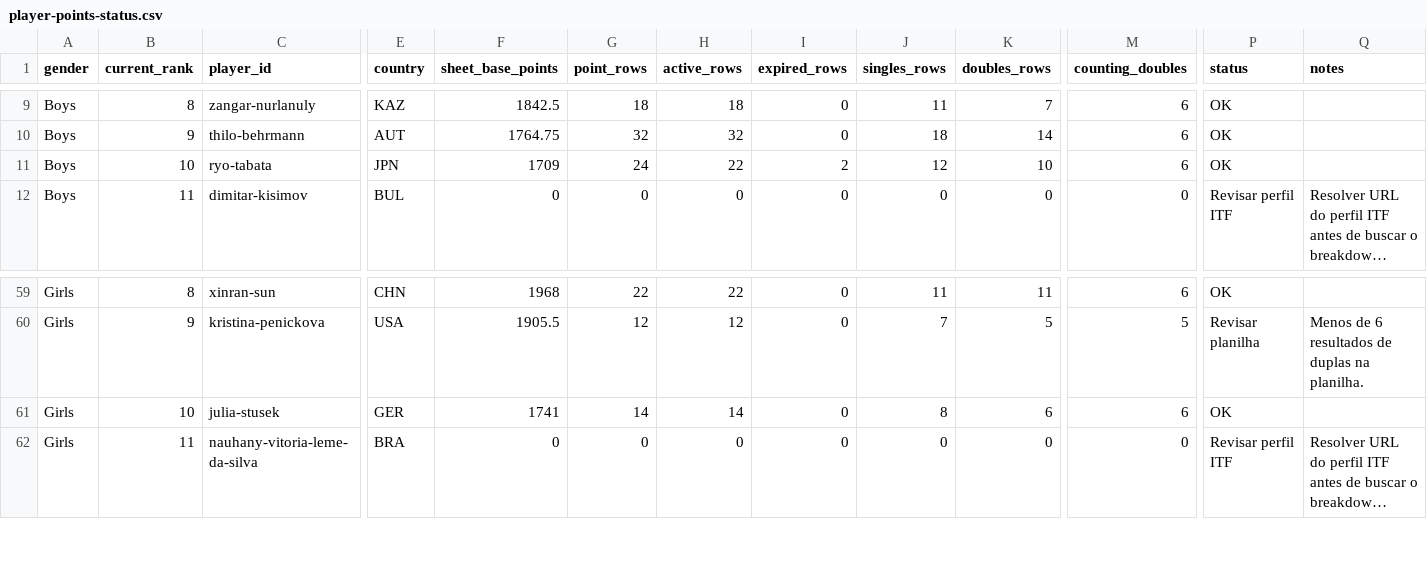
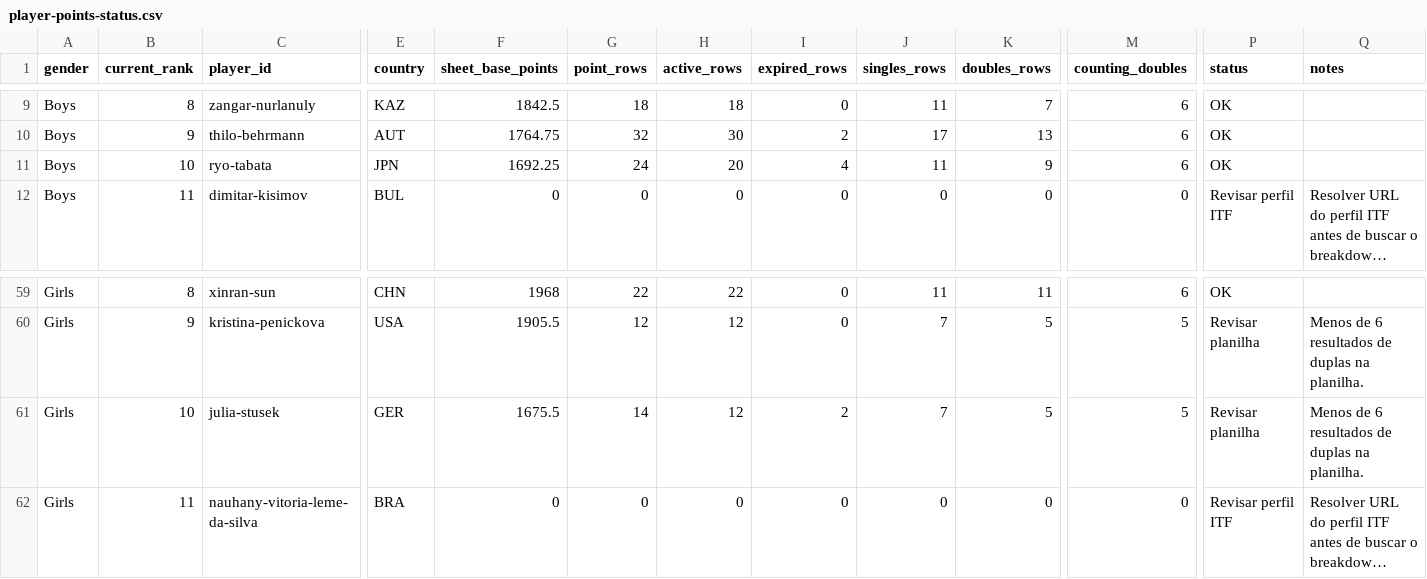
Before and after one commit to genaromoraes/versaoantiga_itf-juniors-live-ranking, a CSV file: data/player-points-status.csv, drawn as a sheet; only a part is shown, gaps mark what is left out; long unchanged cells end in …; the diff covers the shown part only; the diff names each change by its address in the sheet, - before the commit and + after, or states it on an @@ line.

```diff
--- a/data/player-points-status.csv
+++ b/data/player-points-status.csv
-H10 (active_rows): 32
+H10 (active_rows): 30
-I10 (expired_rows): 0
+I10 (expired_rows): 2
-J10 (singles_rows): 18
+J10 (singles_rows): 17
-K10 (doubles_rows): 14
+K10 (doubles_rows): 13
-F11 (sheet_base_points): 1709
+F11 (sheet_base_points): 1692.25
-H11 (active_rows): 22
+H11 (active_rows): 20
-I11 (expired_rows): 2
+I11 (expired_rows): 4
-J11 (singles_rows): 12
+J11 (singles_rows): 11
-K11 (doubles_rows): 10
+K11 (doubles_rows): 9
-F61 (sheet_base_points): 1741
+F61 (sheet_base_points): 1675.5
-H61 (active_rows): 14
+H61 (active_rows): 12
-I61 (expired_rows): 0
+I61 (expired_rows): 2
-J61 (singles_rows): 8
+J61 (singles_rows): 7
-K61 (doubles_rows): 6
+K61 (doubles_rows): 5
-M61 (counting_doubles): 6
+M61 (counting_doubles): 5
-P61 (status): OK
+P61 (status): Revisar planilha
-Q61 (notes): (empty)
+Q61 (notes): Menos de 6 resultados de duplas na planilha.
```
Also changed, not shown: 70 edited cells elsewhere in this file, 4 other files.
